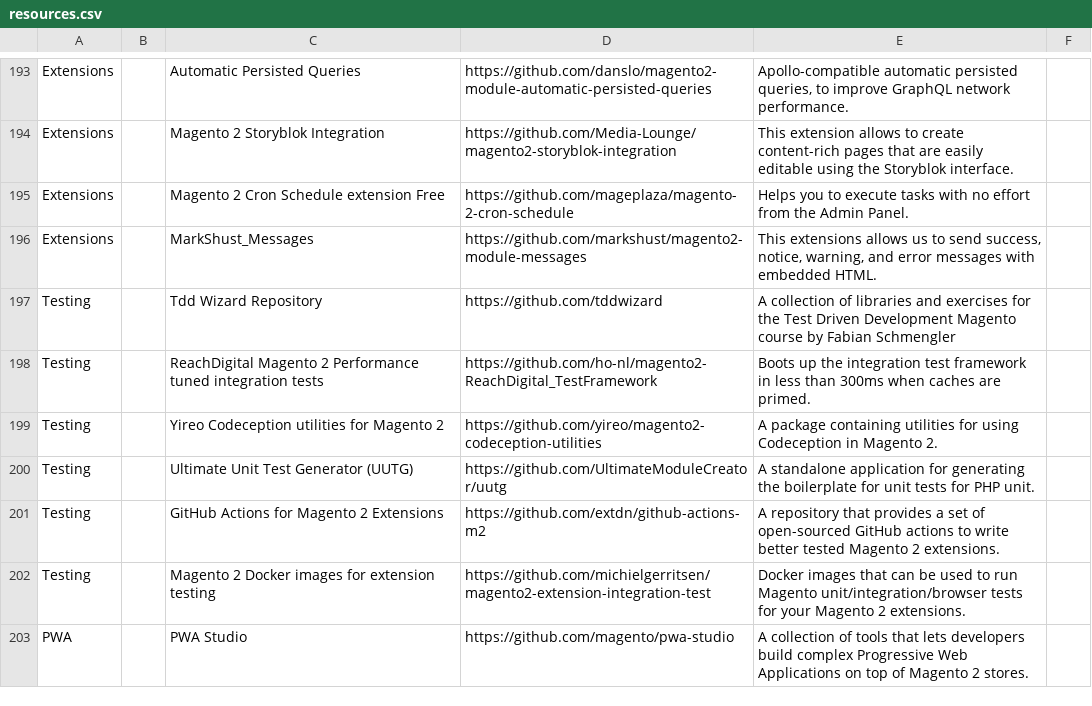
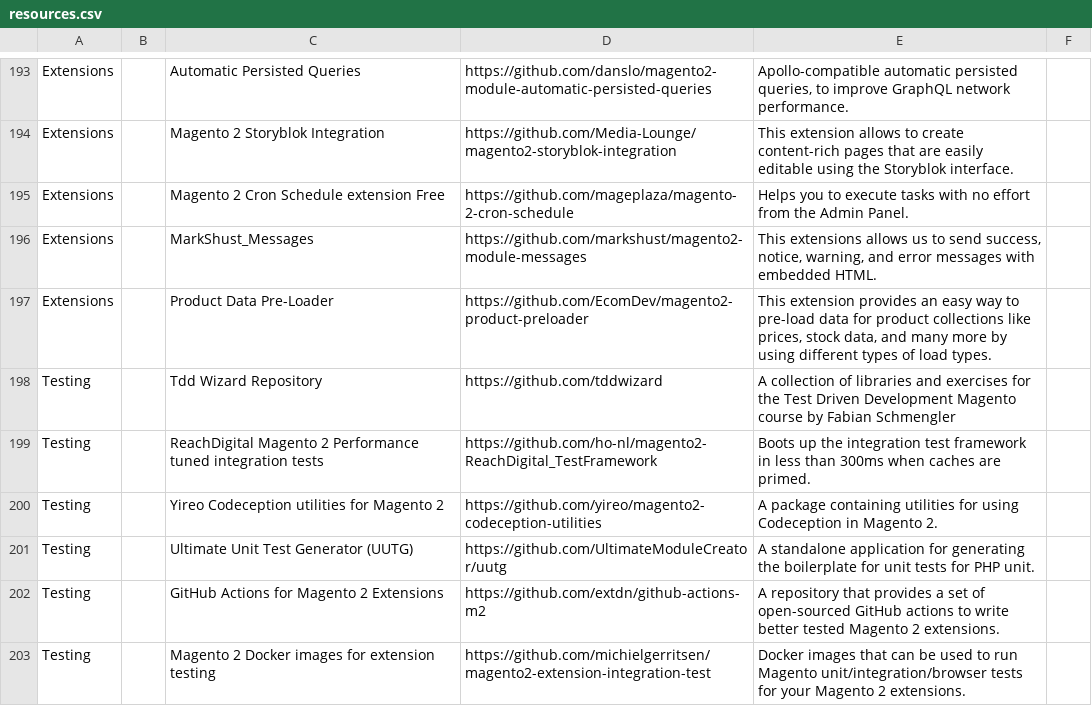
Before and after one commit to aleron75/mageres, a CSV file: resources.csv, drawn as a sheet; only a part is shown, gaps mark what is left out; the shorter side is filled out with more unchanged rows.

Commit message:
Add Product Data Pre-Loader extension

```diff
--- a/resources.csv
+++ b/resources.csv
@@ -196,2 +196,3 @@ Extensions,,Magento 2 Cron Schedule extension Free,https://github.com/mageplaza/
 Extensions,,MarkShust_Messages,https://github.com/markshust/magento2-module-messages,"This extensions allows us to send success, notice, warning, and error messages with embedded HTML.",
+Extensions,,Product Data Pre-Loader,https://github.com/EcomDev/magento2-product-preloader,"This extension provides an easy way to pre-load data for product collections like prices, stock data, and many more by using different types of load types.",
 Testing,,Tdd Wizard Repository,https://github.com/tddwizard,A collection of libraries and exercises for the Test Driven Development Magento course by Fabian Schmengler,
```
